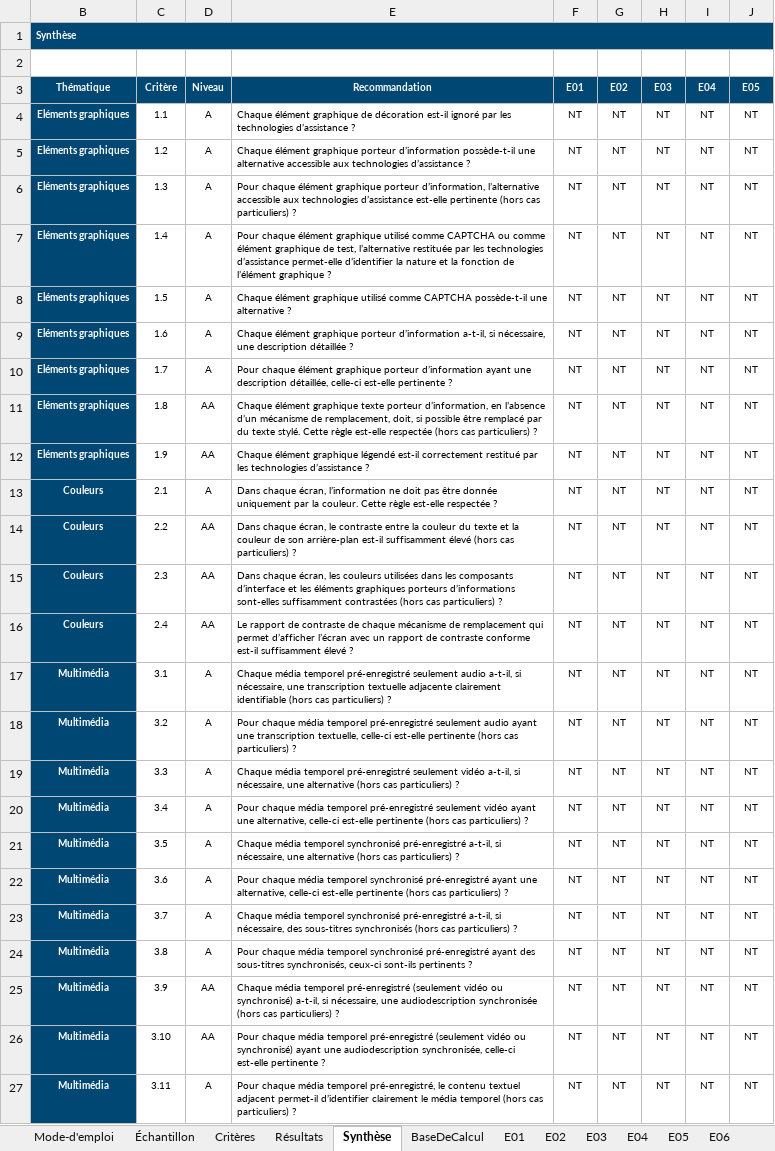
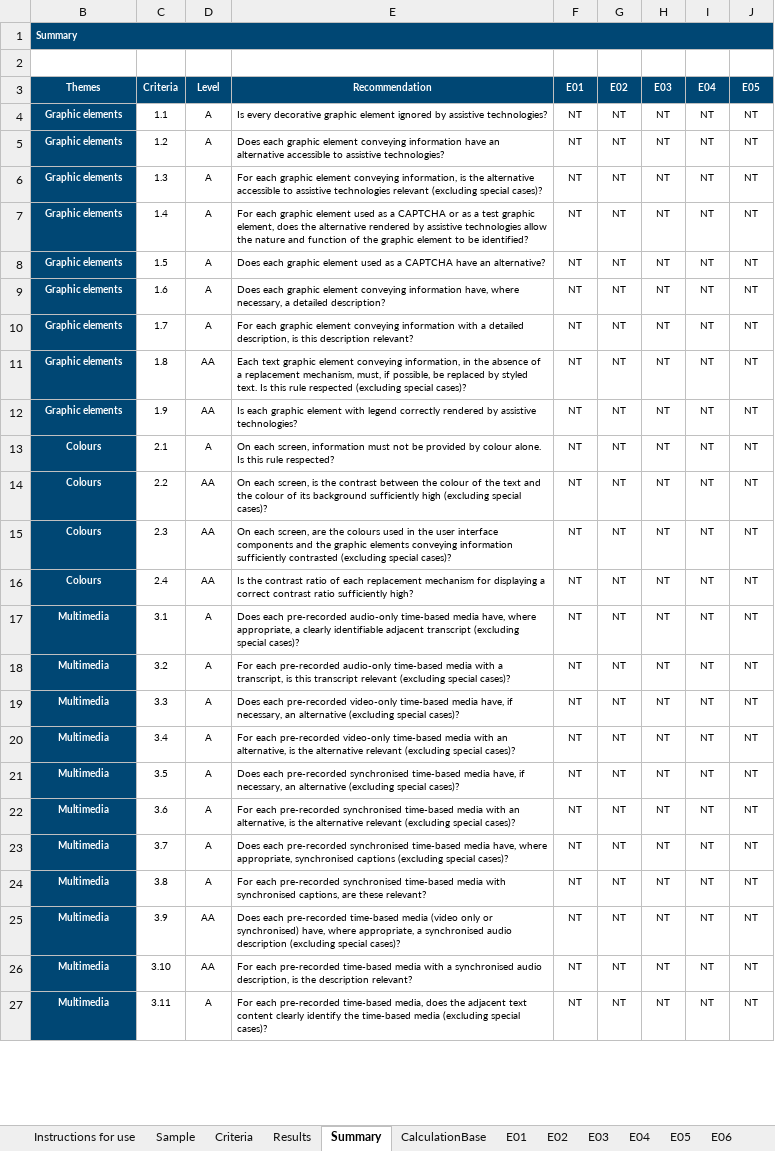
Before and after one commit to accessibility-luxembourg/accessibilite.public.lu, an Excel workbook: src/files/en/general/modele-grille-audit-appli-mobiles.xlsx, sheet Summary, drawn as a sheet; only a part is shown; values as stored, in another font and other column widths than the file's, no borders; conditional formats not drawn; the diff covers the shown part only; the diff names each change by its address in the sheet, - before the commit and + after, or states it on an @@ line.

```diff
--- a/src/files/en/general/modele-grille-audit-appli-mobiles.xlsx (sheet Summary)
+++ b/src/files/en/general/modele-grille-audit-appli-mobiles.xlsx (sheet Summary)
-sheet tab: Mode-d'emploi
+sheet tab: Instructions for use
-sheet tab: Échantillon
+sheet tab: Sample
-sheet tab: Critères
+sheet tab: Criteria
-sheet tab: Résultats
+sheet tab: Results
-sheet tab: Synthèse
+sheet tab: Summary
-sheet tab: BaseDeCalcul
+sheet tab: CalculationBase
-B1: Synthèse
+B1: Summary
-B3: Thématique
+B3: Themes
-C3: Critère
+C3: Criteria
-D3: Niveau
+D3: Level
-E3: Recommandation
+E3: Recommendation
-B4:B12: Eléments graphiques
+B4:B12: Graphic elements
-E4: Chaque élément graphique de décoration est-il ignoré par les technologies d’assistance ?
+E4: Is every decorative graphic element ignored by assistive technologies?
-E5: Chaque élément graphique porteur d’information possède-t-il une alternative accessible aux technologies d’assistance ?
+E5: Does each graphic element conveying information have an alternative accessible to assistive technologies?
-E6: Pour chaque élément graphique porteur d’information, l’alternative accessible aux technologies d’assistance est-elle pertinente (hors cas particuliers) ?
+E6: For each graphic element conveying information, is the alternative accessible to assistive technologies relevant (excluding special cases)?
-E7: Pour chaque élément graphique utilisé comme CAPTCHA ou comme élément graphique de test, l’alternative restituée par les technologies d’assistance permet-elle d’identifier la nature et la fonction de l’élément graphique ?
+E7: For each graphic element used as a CAPTCHA or as a test graphic element, does the alternative rendered by assistive technologies allow the nature and function of the graphic element to be identified?
-E8: Chaque élément graphique utilisé comme CAPTCHA possède-t-il une alternative ?
+E8: Does each graphic element used as a CAPTCHA have an alternative?
-E9: Chaque élément graphique porteur d’information a-t-il, si nécessaire, une description détaillée ?
+E9: Does each graphic element conveying information have, where necessary, a detailed description?
-E10: Pour chaque élément graphique porteur d’information ayant une description détaillée, celle-ci est-elle pertinente ?
+E10: For each graphic element conveying information with a detailed description, is this description relevant?
-E11: Chaque élément graphique texte porteur d’information, en l’absence d’un mécanisme de remplacement, doit, si possible être remplacé par du texte stylé. Cette règle est-elle respectée (hors cas particuliers) ?
+E11: Each text graphic element conveying information, in the absence of a replacement mechanism, must, if possible, be replaced by styled text. Is this rule respected (excluding special cases)?
-E12: Chaque élément graphique légendé est-il correctement restitué par les technologies d’assistance ?
+E12: Is each graphic element with legend correctly rendered by assistive technologies?
-B13:B16: Couleurs
+B13:B16: Colours
-E13: Dans chaque écran, l’information ne doit pas être donnée uniquement par la couleur. Cette règle est-elle respectée ?
+E13: On each screen, information must not be provided by colour alone. Is this rule respected?
-E14: Dans chaque écran, le contraste entre la couleur du texte et la couleur de son arrière-plan est-il suffisamment élevé (hors cas particuliers) ?
+E14: On each screen, is the contrast between the colour of the text and the colour of its background sufficiently high (excluding special cases)?
-E15: Dans chaque écran, les couleurs utilisées dans les composants d’interface et les éléments graphiques porteurs d’informations sont-elles suffisamment contrastées (hors cas particuliers) ?
+E15: On each screen, are the colours used in the user interface components and the graphic elements conveying information sufficiently contrasted (excluding special cases)?
-E16: Le rapport de contraste de chaque mécanisme de remplacement qui permet d’afficher l’écran avec un rapport de contraste conforme est-il suffisamment élevé ?
+E16: Is the contrast ratio of each replacement mechanism for displaying a correct contrast ratio sufficiently high?
-B17:B27: Multimédia
+B17:B27: Multimedia
-E17: Chaque média temporel pré-enregistré seulement audio a-t-il, si nécessaire, une transcription textuelle adjacente clairement identifiable (hors cas particuliers) ?
+E17: Does each pre-recorded audio-only time-based media have, where appropriate, a clearly identifiable adjacent transcript (excluding special cases)?
-E18: Pour chaque média temporel pré-enregistré seulement audio ayant une transcription textuelle, celle-ci est-elle pertinente (hors cas particuliers) ?
+E18: For each pre-recorded audio-only time-based media with a transcript, is this transcript relevant (excluding special cases)?
-E19: Chaque média temporel pré-enregistré seulement vidéo a-t-il, si nécessaire, une alternative (hors cas particuliers) ?
+E19: Does each pre-recorded video-only time-based media have, if necessary, an alternative (excluding special cases)?
-E20: Pour chaque média temporel pré-enregistré seulement vidéo ayant une alternative, celle-ci est-elle pertinente (hors cas particuliers) ?
+E20: For each pre-recorded video-only time-based media with an alternative, is the alternative relevant (excluding special cases)?
-E21: Chaque média temporel synchronisé pré-enregistré a-t-il, si nécessaire, une alternative (hors cas particuliers) ?
+E21: Does each pre-recorded synchronised time-based media have, if necessary, an alternative (excluding special cases)?
-E22: Pour chaque média temporel synchronisé pré-enregistré ayant une alternative, celle-ci est-elle pertinente (hors cas particuliers) ?
+E22: For each pre-recorded synchronised time-based media with an alternative, is the alternative relevant (excluding special cases)?
-E23: Chaque média temporel synchronisé pré-enregistré a-t-il, si nécessaire, des sous-titres synchronisés (hors cas particuliers) ?
+E23: Does each pre-recorded synchronised time-based media have, where appropriate, synchronised captions (excluding special cases)?
-E24: Pour chaque média temporel synchronisé pré-enregistré ayant des sous-titres synchronisés, ceux-ci sont-ils pertinents ?
+E24: For each pre-recorded synchronised time-based media with synchronised captions, are these relevant?
-E25: Chaque média temporel pré-enregistré (seulement vidéo ou synchronisé) a-t-il, si nécessaire, une audiodescription synchronisée (hors cas particuliers) ?
+E25: Does each pre-recorded time-based media (video only or synchronised) have, where appropriate, a synchronised audio description (excluding special cases)?
-E26: Pour chaque média temporel pré-enregistré (seulement vidéo ou synchronisé) ayant une audiodescription synchronisée, celle-ci est-elle pertinente ?
+E26: For each pre-recorded time-based media with a synchronised audio description, is the description relevant?
-E27: Pour chaque média temporel pré-enregistré, le contenu textuel adjacent permet-il d’identifier clairement le média temporel (hors cas particuliers) ?
+E27: For each pre-recorded time-based media, does the adjacent text content clearly identify the time-based media (excluding special cases)?
```
Also changed, not shown: 144 edited cells elsewhere in this sheet, sheet E01, sheet E19, sheet E10, sheet E11, sheet E12, sheet E13, 19 more sheets, formulas that keep their value, hidden cells, src/files/en/raweb1/raweb1-lu-modele-grille-audit.xlsx, 9 other files.
